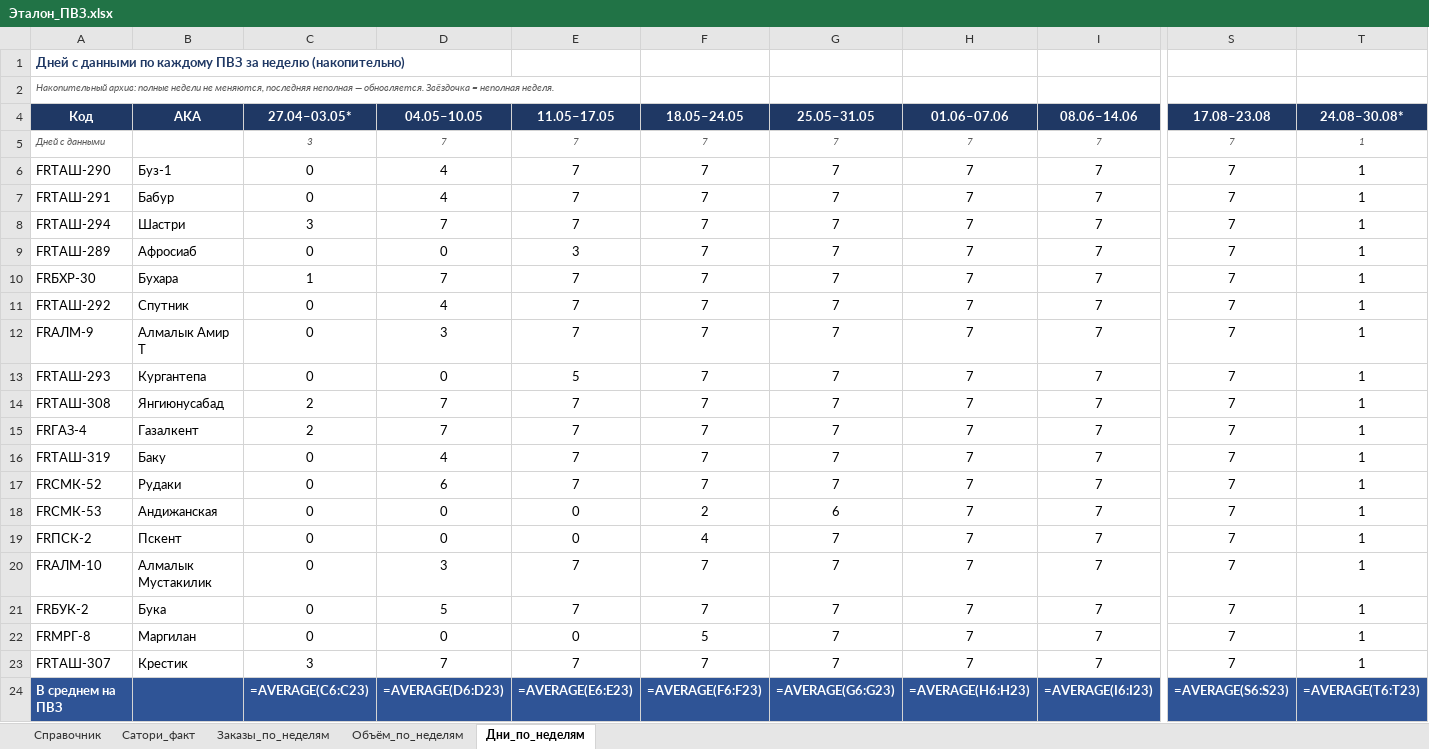
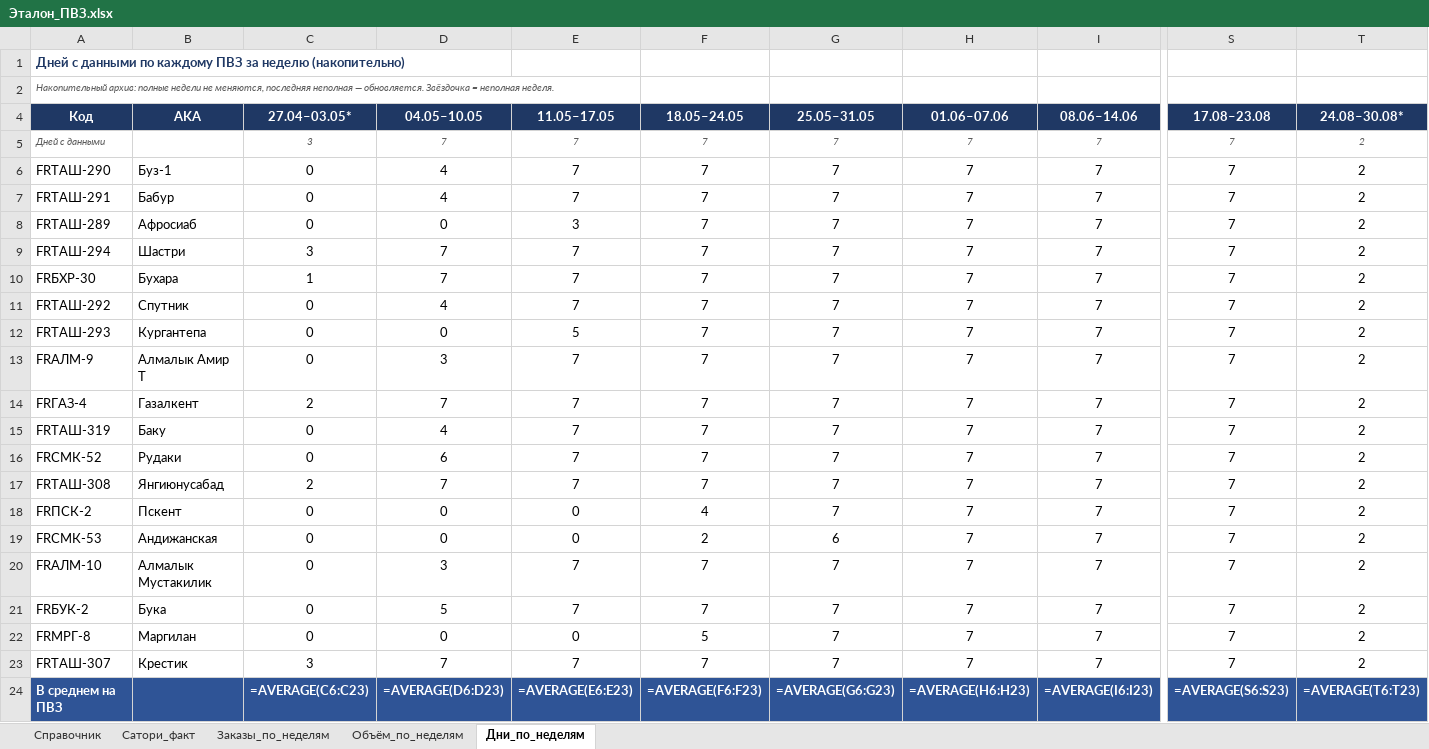
Before and after one commit to MyDarling1/Project-X, an Excel workbook: Эталон_ПВЗ.xlsx, sheet Дни_по_неделям, drawn as a sheet; only a part is shown, gaps mark what is left out; values as stored, in another font and other column widths than the file's, no borders; formulas without a stored value are shown as written; removed rows and columns are numbered as before the commit, all else as after; rows hold the shown columns only; the diff names each change by its address in the sheet, - before the commit and + after, or states it on an @@ line.

```diff
--- a/Эталон_ПВЗ.xlsx (sheet Дни_по_неделям)
+++ b/Эталон_ПВЗ.xlsx (sheet Дни_по_неделям)
-T5:T7 (24.08–30.08*): 1
+T5:T7 (24.08–30.08*): 2
-row 8: FRТАШ-294 | Шастри | 3 | 7 | 7 | 7 | 7 | 7 | 7 | 7 | 1
-T8 (24.08–30.08*): 1
+T8 (24.08–30.08*): 2
+row 9: FRТАШ-294 | Шастри | 3 | 7 | 7 | 7 | 7 | 7 | 7 | 7 | 2
-T10:T11 (24.08–30.08*): 1
+T10:T11 (24.08–30.08*): 2
-row 12: FRАЛМ-9 | Алмалык Амир Т | 0 | 3 | 7 | 7 | 7 | 7 | 7 | 7 | 1
-T12:T18 (24.08–30.08*): 1
+T12:T18 (24.08–30.08*): 2
-A13 (Код): FRТАШ-308
+A13 (Код): FRАЛМ-9
-B13 (AKA): Янгиюнусабад
+B13 (AKA): Алмалык Амир Т
-C13 (27.04–03.05*): 2
+C13 (27.04–03.05*): 0
-D13 (04.05–10.05): 7
+D13 (04.05–10.05): 3
-A17 (Код): FRСМК-53
+A17 (Код): FRТАШ-308
-B17 (AKA): Андижанская
+B17 (AKA): Янгиюнусабад
-C17 (27.04–03.05*): 0
+C17 (27.04–03.05*): 2
-D17 (04.05–10.05): 0
+D17 (04.05–10.05): 7
-E17 (11.05–17.05): 0
+E17 (11.05–17.05): 7
-F17 (18.05–24.05): 2
+F17 (18.05–24.05): 7
-G17 (25.05–31.05): 6
+G17 (25.05–31.05): 7
+row 19: FRСМК-53 | Андижанская | 0 | 0 | 0 | 2 | 6 | 7 | 7 | 7 | 2
-T20:T23 (24.08–30.08*): 1
+T20:T23 (24.08–30.08*): 2
```
Also changed, not shown: sheet Заказы_по_неделям, sheet Объём_по_неделям, 1 other file.
